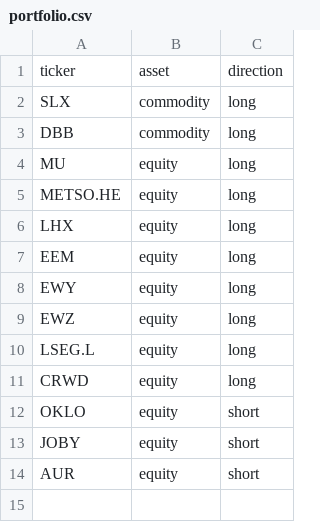
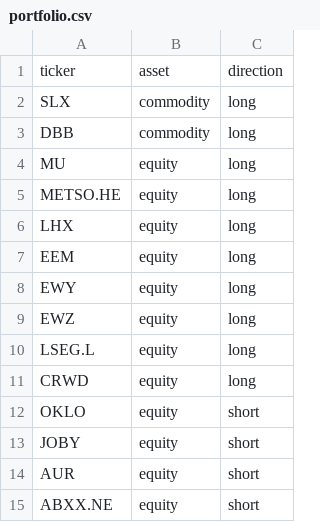
Before and after one commit to ShaivPandya/market-scripts, a CSV file: portfolio/portfolio.csv, drawn as a sheet.

Commit message:
Add short-screen

```diff
--- a/portfolio/portfolio.csv
+++ b/portfolio/portfolio.csv
@@ -14 +14,2 @@ JOBY,equity,short
 AUR,equity,short
+ABXX.NE,equity,short
```
Also changed, not shown: 2 other files.
